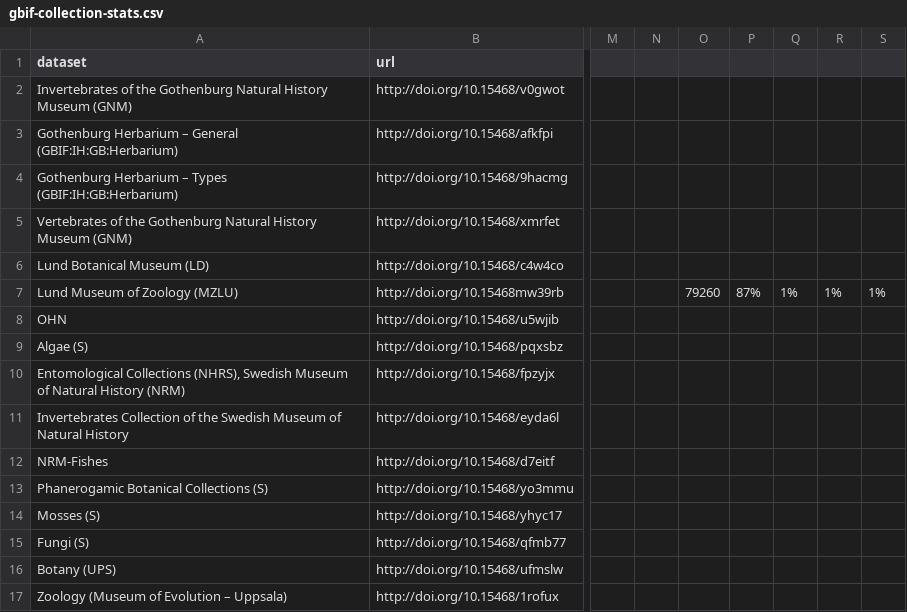
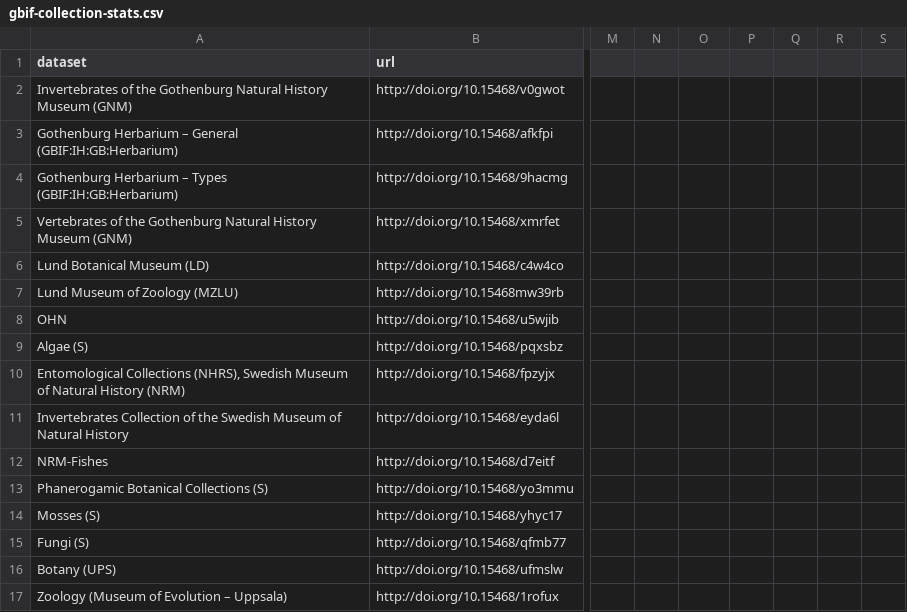
Before and after one commit to jmenglund/geocoding-survey, a CSV file: gbif-collection-stats.csv, drawn as a sheet; only a part is shown, gaps mark what is left out; the diff names each change by its address in the sheet, - before the commit and + after, or states it on an @@ line.

Commit message:
Remove extra columns

```diff
--- a/gbif-collection-stats.csv
+++ b/gbif-collection-stats.csv
-O7: 79260
+O7: (empty)
-P7: 87%
+P7: (empty)
-Q7: 1%
+Q7: (empty)
-R7: 1%
+R7: (empty)
-S7: 1%
+S7: (empty)
```
